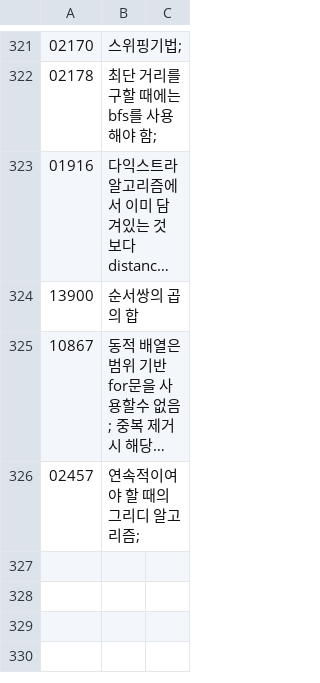
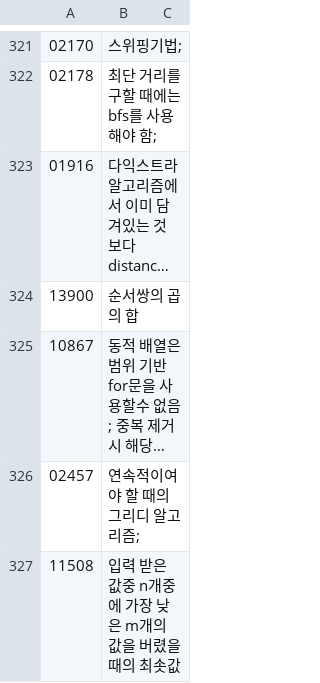
Before and after one commit to bbasung1/baekjoonpratice, a CSV file: whatilearn.csv, drawn as a sheet; only a part is shown, gaps mark what is left out; long unchanged cells end in …; the diff names each change by its address in the sheet, - before the commit and + after, or states it on an @@ line.

```diff
--- a/whatilearn.csv
+++ b/whatilearn.csv
+row 327: 11508 | 입력 받은 값중 n개중에 가장 낮은 m개의 값을 버렸을때의 최솟값
```
Also changed, not shown: 1 other file.
